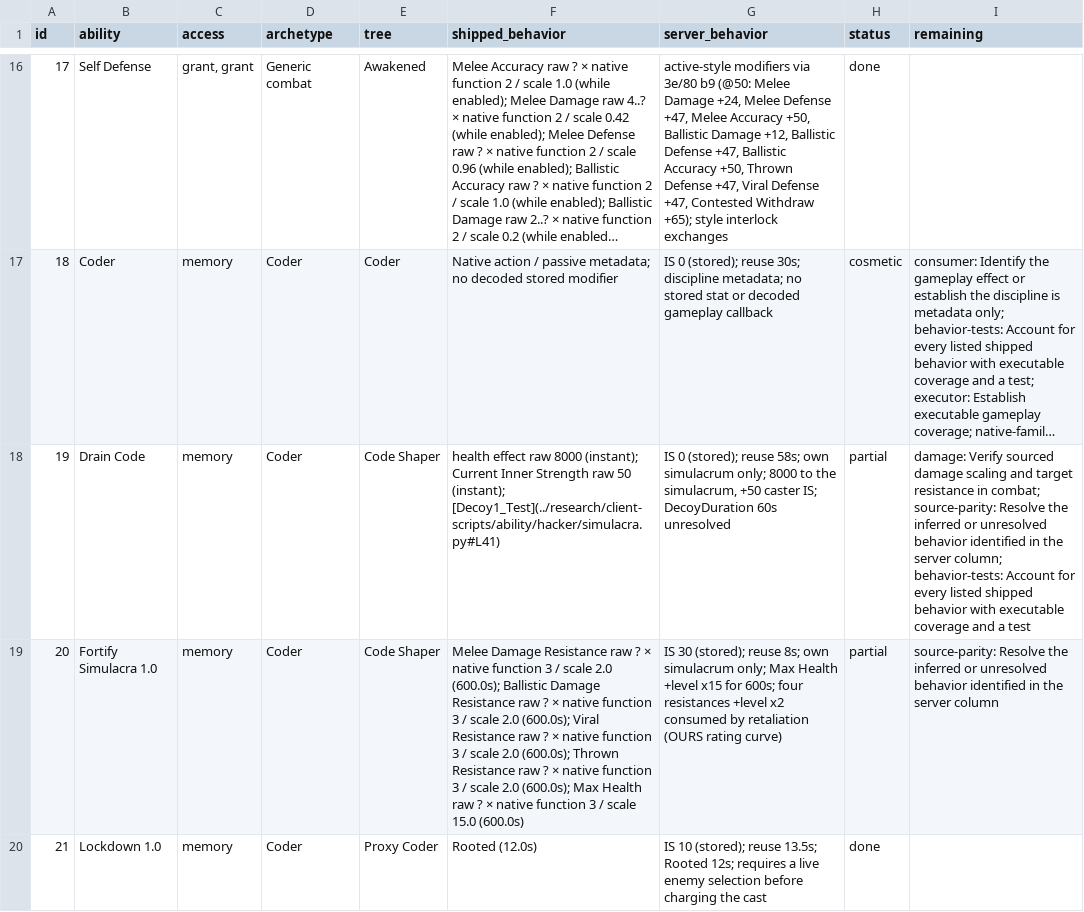
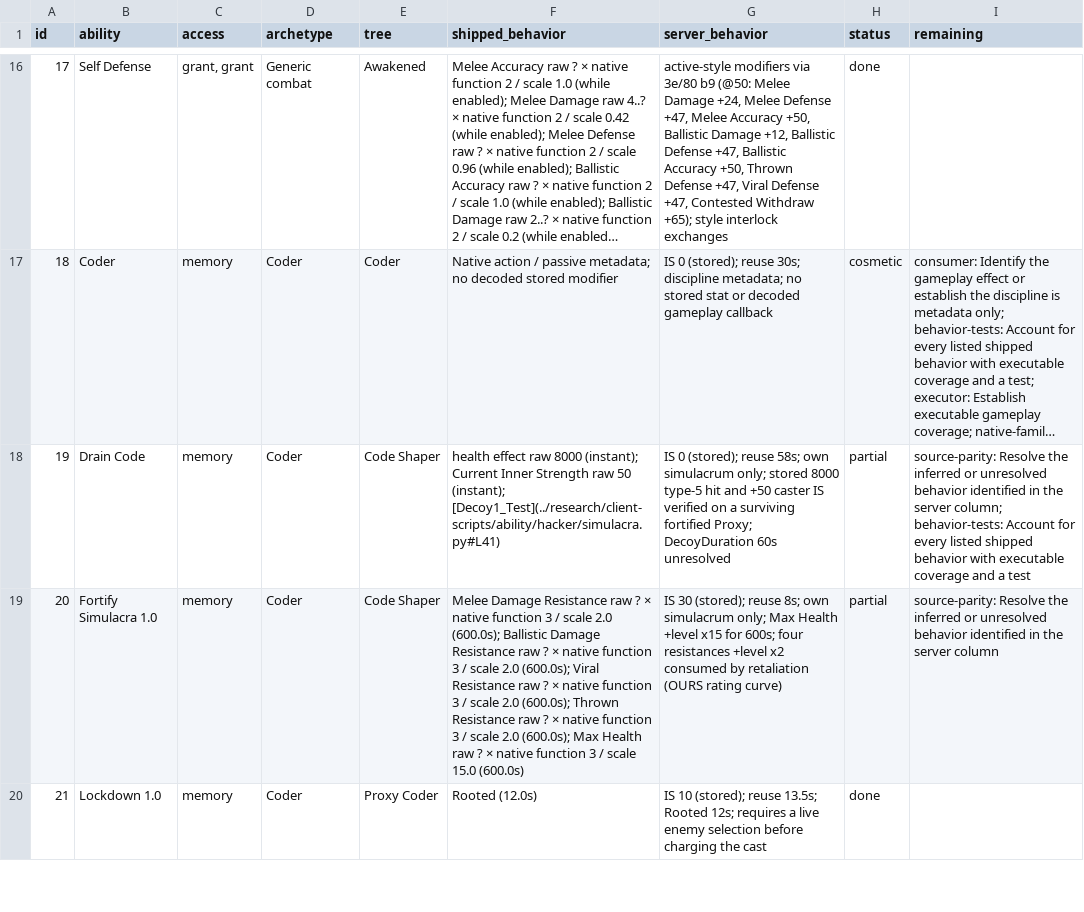
Before and after one commit to kylebrussell/mxo-hd, a CSV file: docs/ABILITY-PARITY.csv, drawn as a sheet; only a part is shown, gaps mark what is left out; long unchanged cells end in …; the diff covers the shown part only; the diff names each change by its address in the sheet, - before the commit and + after, or states it on an @@ line.

Commit message:
Credit native starter cost records and Drain Code damage

```diff
--- a/docs/ABILITY-PARITY.csv
+++ b/docs/ABILITY-PARITY.csv
-G18 (server_behavior): …simulacrum only; 8000 to the simulacrum, +50 caster IS; DecoyDuration 60s…
+G18 (server_behavior): …simulacrum only; stored 8000 type-5 hit and +50 caster IS verified on a surviving fortified Proxy; DecoyDuration 60s…
-I18 (remaining): damage: Verify sourced damage scaling and target resistance in combat; source-parity: Resolve…
+I18 (remaining): source-parity: Resolve…
```
Also changed, not shown: 2 edited cells elsewhere in this file, 3 other files.
